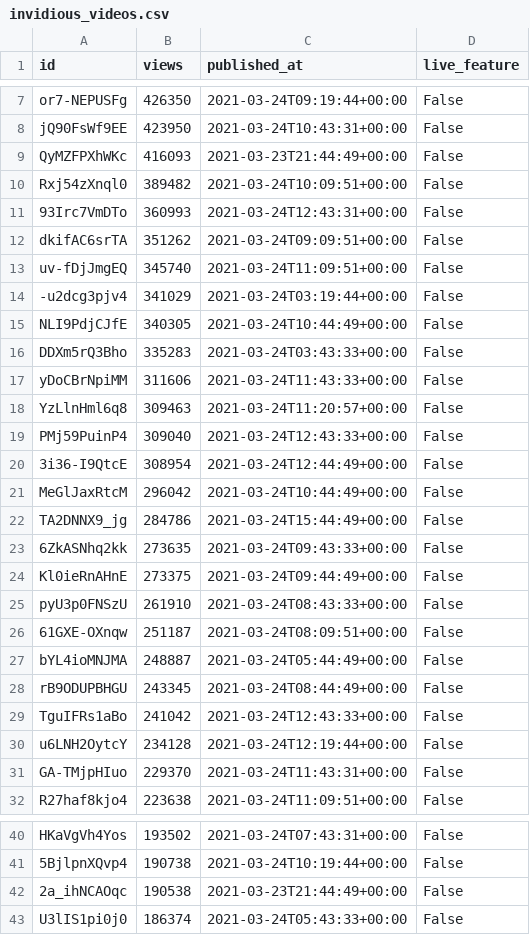
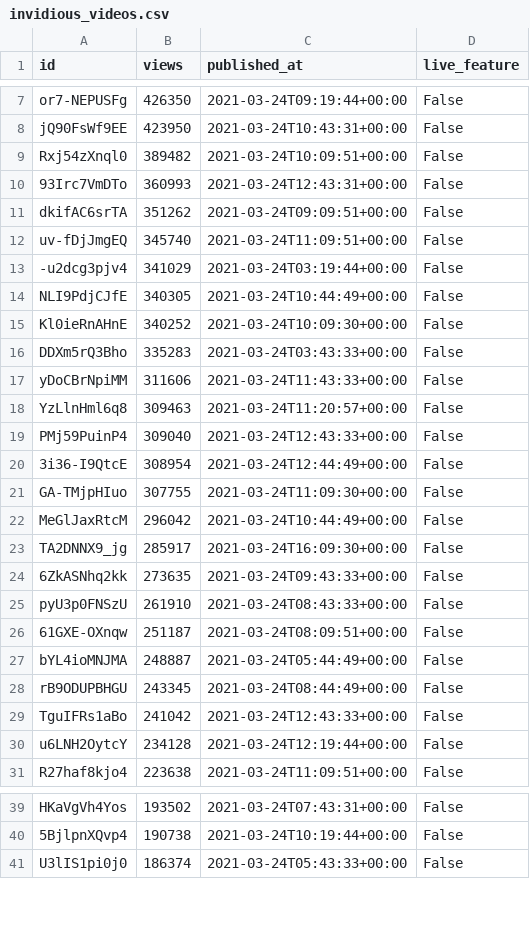
Before and after one commit to cross-internet/api, a CSV file: public/invidious_videos.csv, drawn as a sheet; only a part is shown, gaps mark what is left out; the diff covers the shown part only.

```diff
--- a/public/invidious_videos.csv
+++ b/public/invidious_videos.csv
@@ -8,3 +8,2 @@ or7-NEPUSFg,426350,2021-03-24T09:19:44+00:00,False
 jQ90FsWf9EE,423950,2021-03-24T10:43:31+00:00,False
-QyMZFPXhWKc,416093,2021-03-23T21:44:49+00:00,False
 Rxj54zXnql0,389482,2021-03-24T10:09:51+00:00,False
@@ -15,2 +14,3 @@ uv-fDjJmgEQ,345740,2021-03-24T11:09:51+00:00,False
 NLI9PdjCJfE,340305,2021-03-24T10:44:49+00:00,False
+Kl0ieRnAHnE,340252,2021-03-24T10:09:30+00:00,False
 DDXm5rQ3Bho,335283,2021-03-24T03:43:33+00:00,False
@@ -20,6 +20,6 @@ PMj59PuinP4,309040,2021-03-24T12:43:33+00:00,False
 3i36-I9QtcE,308954,2021-03-24T12:44:49+00:00,False
+GA-TMjpHIuo,307755,2021-03-24T11:09:30+00:00,False
 MeGlJaxRtcM,296042,2021-03-24T10:44:49+00:00,False
-TA2DNNX9_jg,284786,2021-03-24T15:44:49+00:00,False
+TA2DNNX9_jg,285917,2021-03-24T16:09:30+00:00,False
 6ZkASNhq2kk,273635,2021-03-24T09:43:33+00:00,False
-Kl0ieRnAHnE,273375,2021-03-24T09:44:49+00:00,False
 pyU3p0FNSzU,261910,2021-03-24T08:43:33+00:00,False
@@ -30,3 +30,2 @@ TguIFRs1aBo,241042,2021-03-24T12:43:33+00:00,False
 u6LNH2OytcY,234128,2021-03-24T12:19:44+00:00,False
-GA-TMjpHIuo,229370,2021-03-24T11:43:31+00:00,False
 R27haf8kjo4,223638,2021-03-24T11:09:51+00:00,False
@@ -41,3 +40,2 @@ HKaVgVh4Yos,193502,2021-03-24T07:43:31+00:00,False
 5BjlpnXQvp4,190738,2021-03-24T10:19:44+00:00,False
-2a_ihNCAOqc,190538,2021-03-23T21:44:49+00:00,False
 U3lIS1pi0j0,186374,2021-03-24T05:43:33+00:00,False
```
Also changed, not shown: 16 added rows, 1 removed row and 1 edited cell elsewhere in this file, 1 other file.
